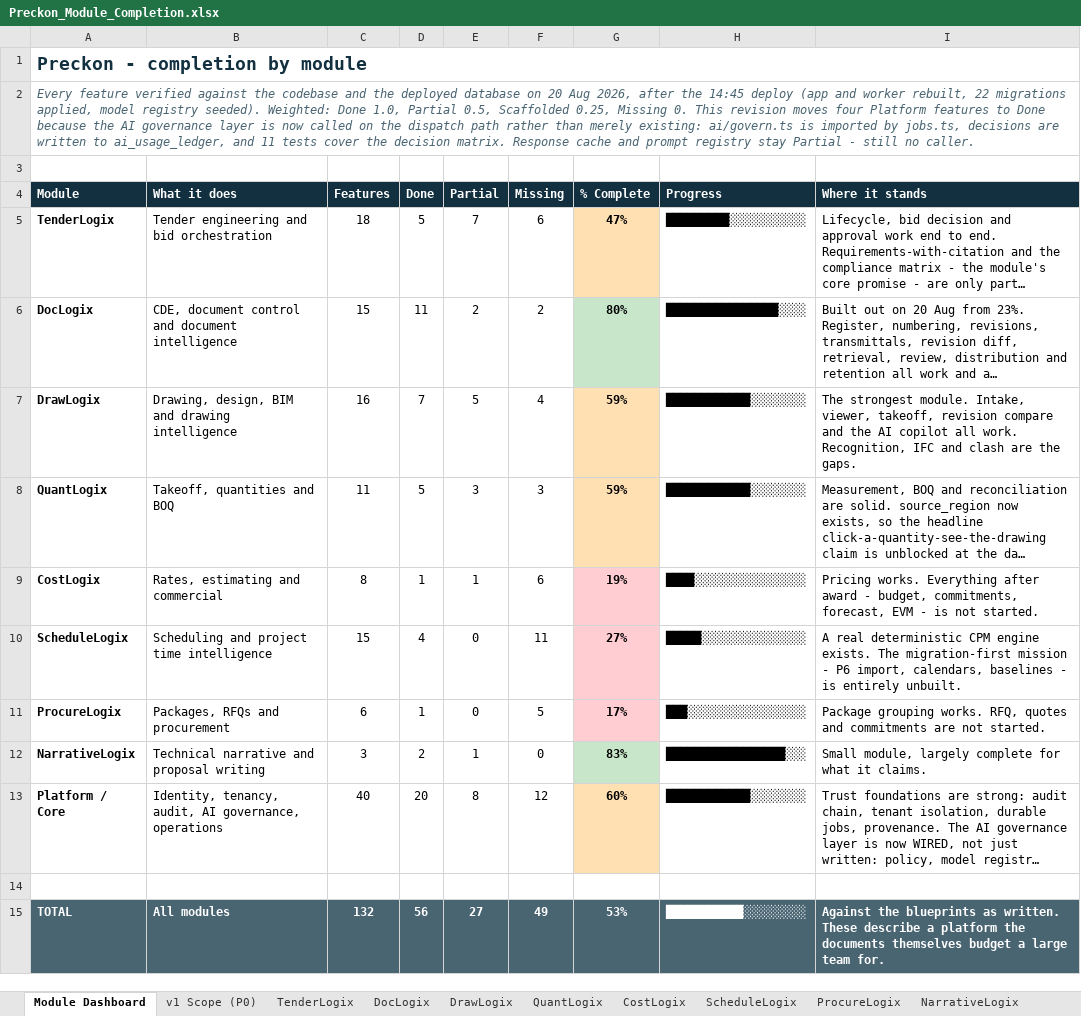
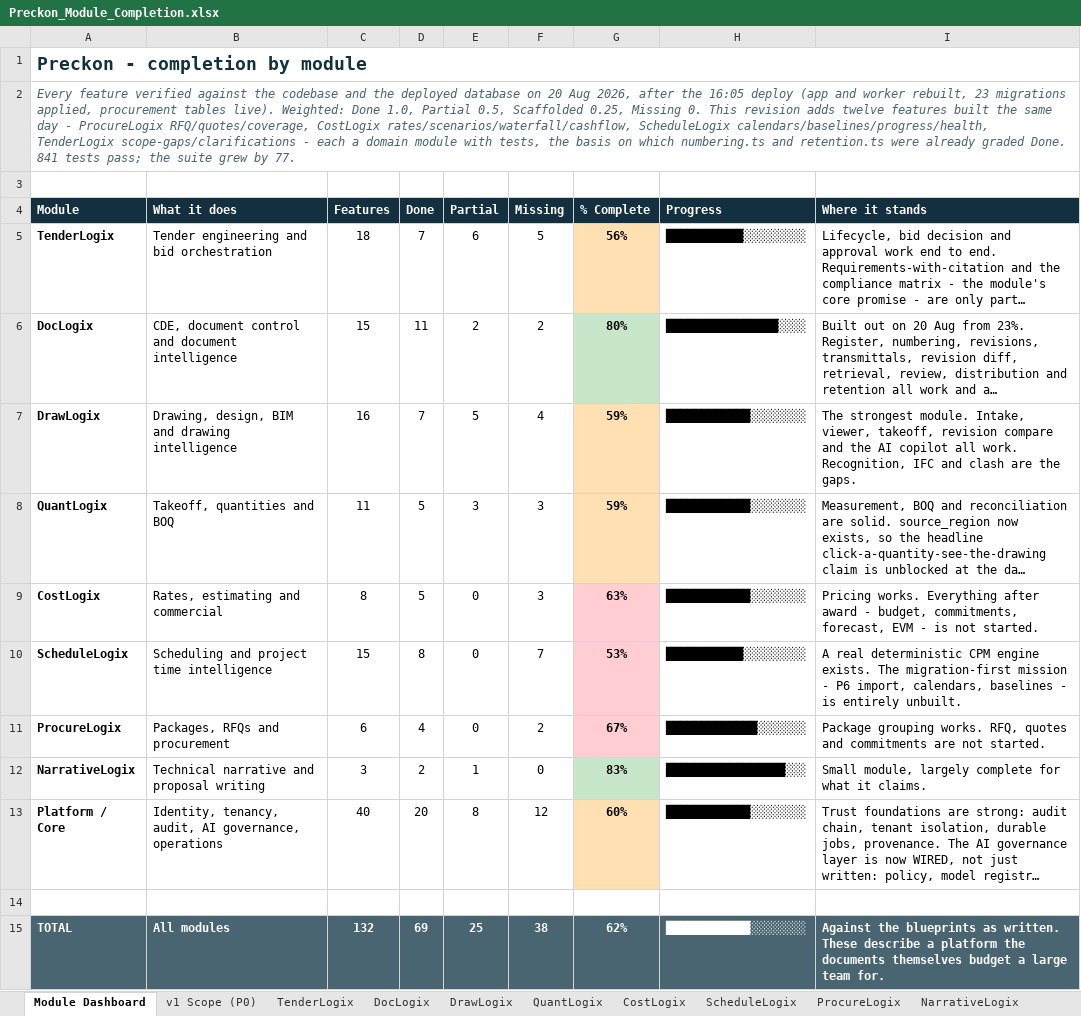
Before and after one commit to divya053/newcomplete, an Excel workbook: Preckon-system/Preckon_Module_Completion.xlsx, sheet Module Dashboard, drawn as a sheet; long unchanged cells end in …; values as stored, in another font and other column widths than the file's, no borders; charts and pictures not drawn; the diff names each change by its address in the sheet, - before the commit and + after, or states it on an @@ line.

```diff
--- a/Preckon-system/Preckon_Module_Completion.xlsx (sheet Module Dashboard)
+++ b/Preckon-system/Preckon_Module_Completion.xlsx (sheet Module Dashboard)
-A2 (Module): …after the 14:45 deploy (app and worker rebuilt, 22 migrations applied, model registry seeded). Weighted: Done 1.0, Partial 0.5, Scaffolded 0.25, Missing 0. This revision moves four Platform features to Done because the AI governance layer is now called on the dispatch path rather than merely existing: ai/govern.ts is imported by jobs.ts, decisions are written to ai_usage_ledger, and 11 tests cover the decision matrix. Response cache and prompt registry stay Partial - still no caller.
+A2 (Module): …after the 16:05 deploy (app and worker rebuilt, 23 migrations applied, procurement tables live). Weighted: Done 1.0, Partial 0.5, Scaffolded 0.25, Missing 0. This revision adds twelve features built the same day - ProcureLogix RFQ/quotes/coverage, CostLogix rates/scenarios/waterfall/cashflow, ScheduleLogix calendars/baselines/progress/health, TenderLogix scope-gaps/clarifications - each a domain module with tests, the basis on which numbering.ts and retention.ts were already graded Done. 841 tests pass; the suite grew by 77.
-D5 (Done): 5
+D5 (Done): 7
-E5 (Partial): 7
+E5 (Partial): 6
-F5 (Missing): 6
+F5 (Missing): 5
-G5 (% Complete): 47%
+G5 (% Complete): 56%
-H5 (Progress): █████████░░░░░░░░░░░
+H5 (Progress): ███████████░░░░░░░░░
-D9 (Done): 1
+D9 (Done): 5
-E9 (Partial): 1
+E9 (Partial): 0
-F9 (Missing): 6
+F9 (Missing): 3
-G9 (% Complete): 19%
+G9 (% Complete): 63%
-H9 (Progress): ████░░░░░░░░░░░░░░░░
+H9 (Progress): ████████████░░░░░░░░
-D10 (Done): 4
+D10 (Done): 8
-F10 (Missing): 11
+F10 (Missing): 7
-G10 (% Complete): 27%
+G10 (% Complete): 53%
-H10 (Progress): █████░░░░░░░░░░░░░░░
+H10 (Progress): ███████████░░░░░░░░░
-D11 (Done): 1
+D11 (Done): 4
-F11 (Missing): 5
+F11 (Missing): 2
-G11 (% Complete): 17%
+G11 (% Complete): 67%
-H11 (Progress): ███░░░░░░░░░░░░░░░░░
+H11 (Progress): █████████████░░░░░░░
-D15 (Done): 56
+D15 (Done): 69
-E15 (Partial): 27
+E15 (Partial): 25
-F15 (Missing): 49
+F15 (Missing): 38
-G15 (% Complete): 53%
+G15 (% Complete): 62%
-H15 (Progress): ███████████░░░░░░░░░
+H15 (Progress): ████████████░░░░░░░░
```
Also changed, not shown: sheet CostLogix, sheet ScheduleLogix, sheet ProcureLogix, sheet TenderLogix, sheet v1 Scope (P0).
